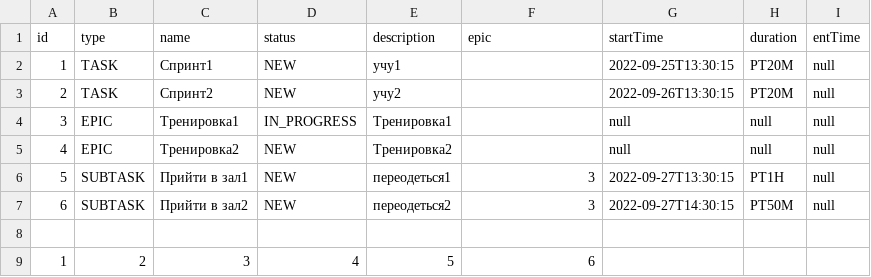
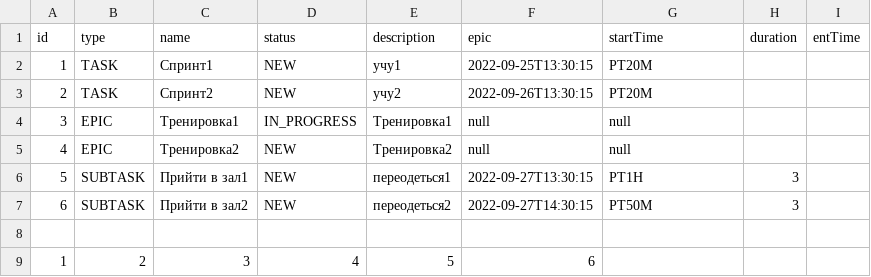
Before and after one commit to IvanJuravlev/java-kanban, a CSV file: resources/data.csv, drawn as a sheet.

Commit message:
Добавил запись и чтение со временем, добавил расчёт EndTime для Таска и Сабтаска

```diff
--- a/resources/data.csv
+++ b/resources/data.csv
@@ -1,8 +1,8 @@
 id,type,name,status,description,epic,startTime,duration,entTime
-1,TASK,Спринт1,NEW,учу1,,2022-09-25T13:30:15,PT20M,null
-2,TASK,Спринт2,NEW,учу2,,2022-09-26T13:30:15,PT20M,null
-3,EPIC,Тренировка1,IN_PROGRESS,Тренировка1,,null,null,null
-4,EPIC,Тренировка2,NEW,Тренировка2,,null,null,null
-5,SUBTASK,Прийти в зал1,NEW,переодеться1,3,2022-09-27T13:30:15,PT1H,null
-6,SUBTASK,Прийти в зал2,NEW,переодеться2,3,2022-09-27T14:30:15,PT50M,null
+1,TASK,Спринт1,NEW,учу1,2022-09-25T13:30:15,PT20M,
+2,TASK,Спринт2,NEW,учу2,2022-09-26T13:30:15,PT20M,
+3,EPIC,Тренировка1,IN_PROGRESS,Тренировка1,null,null,
+4,EPIC,Тренировка2,NEW,Тренировка2,null,null,
+5,SUBTASK,Прийти в зал1,NEW,переодеться1,2022-09-27T13:30:15,PT1H,3
+6,SUBTASK,Прийти в зал2,NEW,переодеться2,2022-09-27T14:30:15,PT50M,3
 
```
Also changed, not shown: 6 other files.
